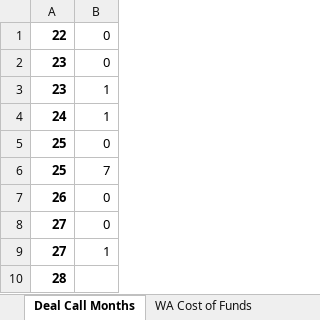
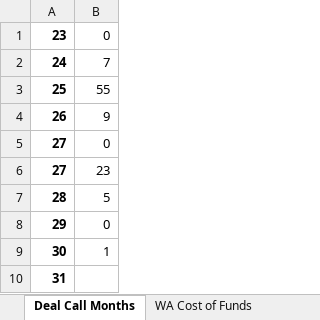
Before and after one commit to sdufays/Finance-Simulations-2023, an Excel workbook: graphs_market_aware.xlsx, sheet Deal Call Months, drawn as a sheet; values as stored, in another font and other column widths than the file's, no borders; charts and pictures not drawn; removed rows and columns are numbered as before the commit, all else as after; the diff names each change by its address in the sheet, - before the commit and + after, or states it on an @@ line.

```diff
--- a/graphs_market_aware.xlsx (sheet Deal Call Months)
+++ b/graphs_market_aware.xlsx (sheet Deal Call Months)
-row 1: 22 | 0
-row 3: 23 | 1
-B2: 1
+B2: 7
-B3: 0
+B3: 55
-row 6: 25 | 7
-B4: 0
+B4: 9
-B6: 1
+B6: 23
-B7: (empty)
+B7: 5
+row 8: 29 | 0
+row 9: 30 | 1
+row 10: 31
```
Also changed, not shown: sheet Proj Equity Yield, sheet WA Cost of Funds, sheet WA Adv Rate, charts or pictures, CLO_Input2.xlsm, graphs.xlsx, 5 other files.
